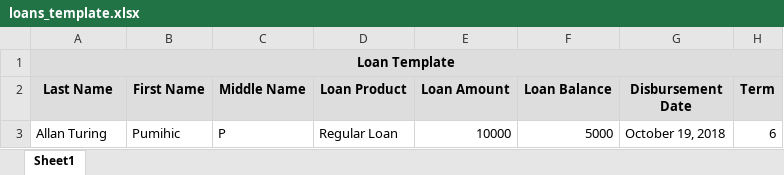
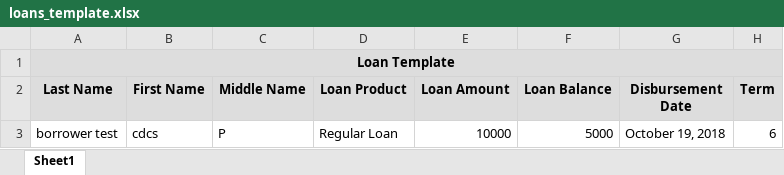
Before and after one commit to vonchristian/coop_balance, an Excel workbook: public/templates/loans_template.xlsx, sheet Sheet1, drawn as a sheet; only a part is shown; values as stored, in another font and other column widths than the file's, no borders; the diff names each change by its address in the sheet, - before the commit and + after, or states it on an @@ line.

```diff
--- a/public/templates/loans_template.xlsx (sheet Sheet1)
+++ b/public/templates/loans_template.xlsx (sheet Sheet1)
-A3 (Last Name): Allan Turing
+A3 (Last Name): borrower test
-B3 (First Name): Pumihic
+B3 (First Name): cdcs
```
Also changed, not shown: public/templates/savings_template.xlsx, public/templates/share_capital_template.xlsx, 35 other files.
